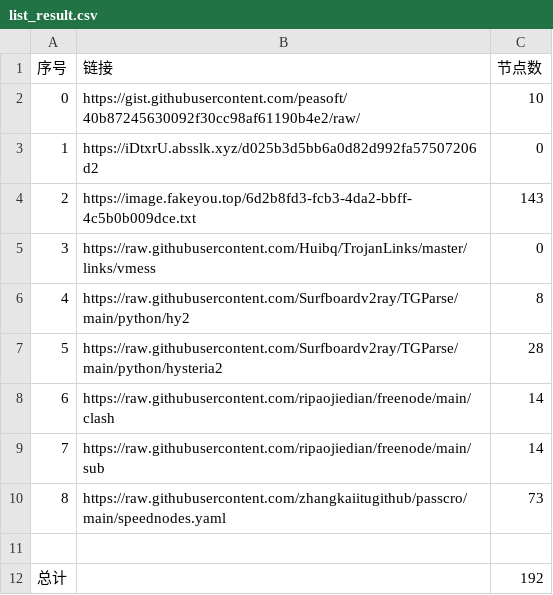
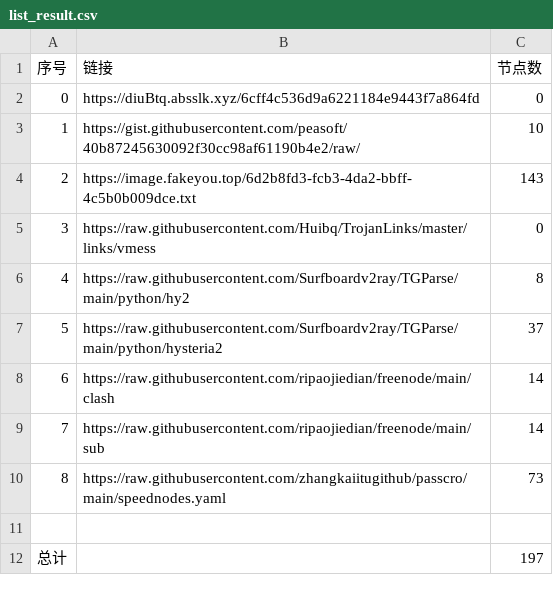
Before and after one commit to cute-omega/NoMoreWalls, a CSV file: list_result.csv, drawn as a sheet.

```diff
--- a/list_result.csv
+++ b/list_result.csv
@@ -1,4 +1,4 @@
 序号,链接,节点数
-0,https://gist.githubusercontent.com/peasoft/40b87245630092f30cc98af61190b4e2/raw/,10
-1,https://iDtxrU.absslk.xyz/d025b3d5bb6a0d82d992fa57507206d2,0
+0,https://diuBtq.absslk.xyz/6cff4c536d9a6221184e9443f7a864fd,0
+1,https://gist.githubusercontent.com/peasoft/40b87245630092f30cc98af61190b4e2/raw/,10
 2,https://image.fakeyou.top/6d2b8fd3-fcb3-4da2-bbff-4c5b0b009dce.txt,143
@@ -6,3 +6,3 @@
 4,https://raw.githubusercontent.com/Surfboardv2ray/TGParse/main/python/hy2,8
-5,https://raw.githubusercontent.com/Surfboardv2ray/TGParse/main/python/hysteria2,28
+5,https://raw.githubusercontent.com/Surfboardv2ray/TGParse/main/python/hysteria2,37
 6,https://raw.githubusercontent.com/ripaojiedian/freenode/main/clash,14
@@ -11,2 +11,2 @@
 
-总计,,192
+总计,,197
```
Also changed, not shown: 7 other files.
